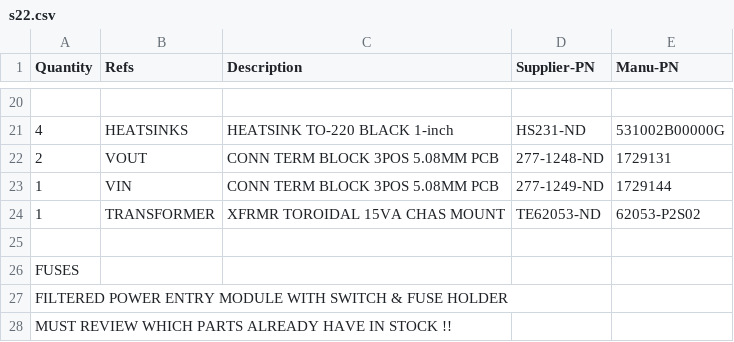
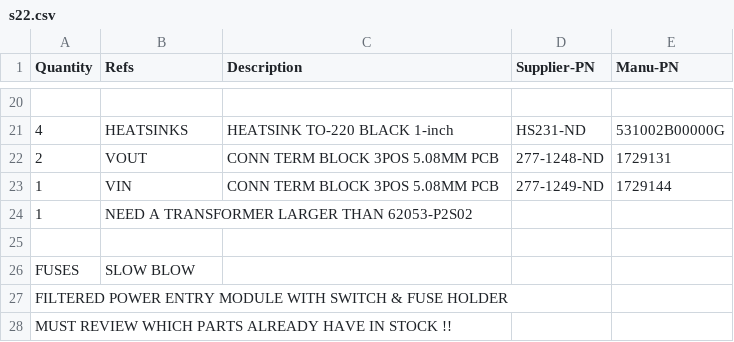
Before and after one commit to mgosselin/mStereo2, a CSV file: projects/bom/power_supplies/s22.csv, drawn as a sheet; only a part is shown, gaps mark what is left out; removed rows and columns are numbered as before the commit, all else as after; the diff names each change by its address in the sheet, - before the commit and + after, or states it on an @@ line.

Commit message:
update trafo info

```diff
--- a/projects/bom/power_supplies/s22.csv
+++ b/projects/bom/power_supplies/s22.csv
-row 24: 1 | TRANSFORMER | XFRMR TOROIDAL 15VA CHAS MOUNT | TE62053-ND | 62053-P2S02
+row 24: 1 | NEED A TRANSFORMER LARGER THAN 62053-P2S02
-B26 (Refs): (empty)
+B26 (Refs): SLOW BLOW
```
